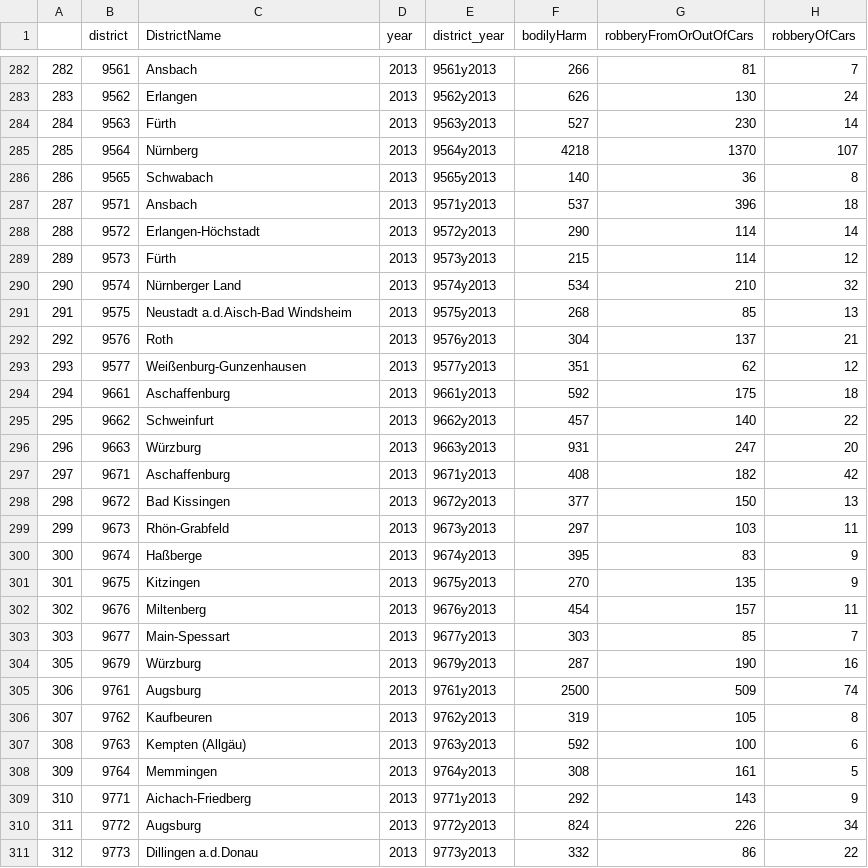
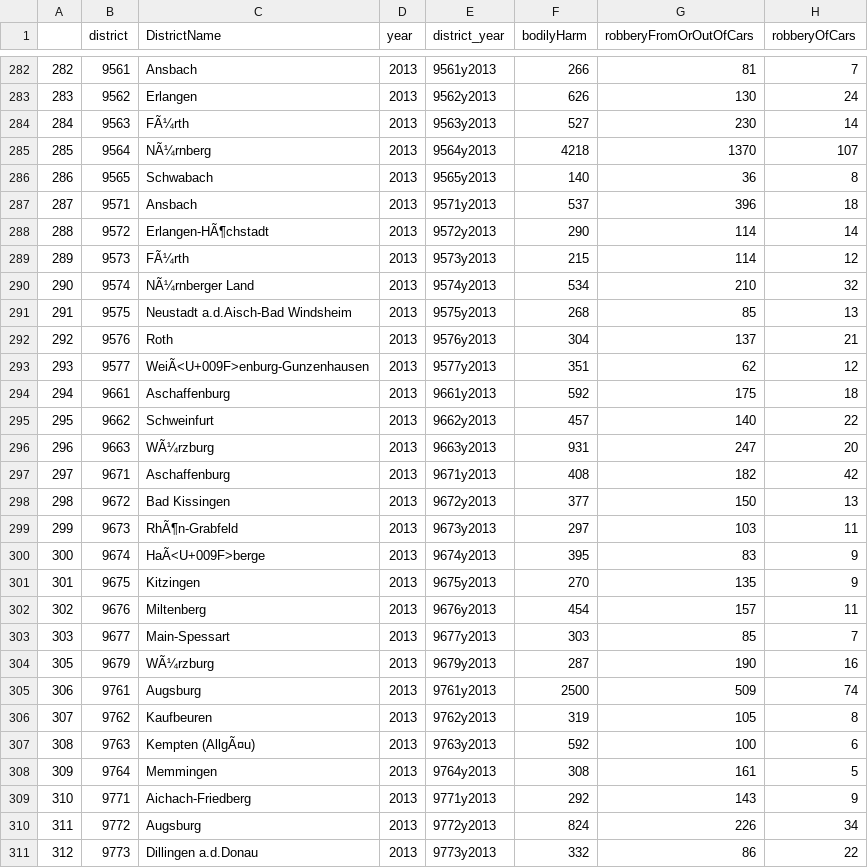
Before and after one commit to LarsMehwald/Assignment3, a CSV file: Analysis/data/DistrictData2013.csv, drawn as a sheet; only a part is shown, gaps mark what is left out; the diff covers the shown part only; the diff names each change by its address in the sheet, - before the commit and + after, or states it on an @@ line.

Commit message:
Outsourcing content of analysis file

```diff
--- a/Analysis/data/DistrictData2013.csv
+++ b/Analysis/data/DistrictData2013.csv
-C284 (DistrictName): Fürth
+C284 (DistrictName): FÃ¼rth
-C285 (DistrictName): Nürnberg
+C285 (DistrictName): NÃ¼rnberg
-C288 (DistrictName): Erlangen-Höchstadt
+C288 (DistrictName): Erlangen-HÃ¶chstadt
-C289 (DistrictName): Fürth
+C289 (DistrictName): FÃ¼rth
-C290 (DistrictName): Nürnberger Land
+C290 (DistrictName): NÃ¼rnberger Land
-C293 (DistrictName): Weißenburg-Gunzenhausen
+C293 (DistrictName): WeiÃ<U+009F>enburg-Gunzenhausen
-C296 (DistrictName): Würzburg
+C296 (DistrictName): WÃ¼rzburg
-C299 (DistrictName): Rhön-Grabfeld
+C299 (DistrictName): RhÃ¶n-Grabfeld
-C300 (DistrictName): Haßberge
+C300 (DistrictName): HaÃ<U+009F>berge
-C304 (DistrictName): Würzburg
+C304 (DistrictName): WÃ¼rzburg
-C307 (DistrictName): Kempten (Allgäu)
+C307 (DistrictName): Kempten (AllgÃ¤u)
```
Also changed, not shown: 60 edited cells elsewhere in this file, 5 other files.
